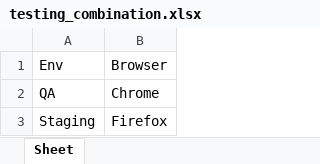
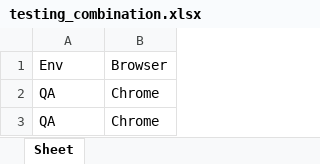
Before and after one commit to PritiKakadeIndexnine/gitactionsdemo, an Excel workbook: testing_combination.xlsx, sheet Sheet, drawn as a sheet; values as stored, in another font and other column widths than the file's, no borders; removed rows and columns are numbered as before the commit, all else as after; the diff names each change by its address in the sheet, - before the commit and + after, or states it on an @@ line.

```diff
--- a/testing_combination.xlsx (sheet Sheet)
+++ b/testing_combination.xlsx (sheet Sheet)
-row 3: Staging | Firefox
+row 3: QA | Chrome
```
Also changed, not shown: 6 other files.
